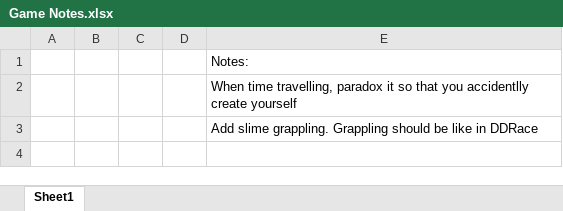
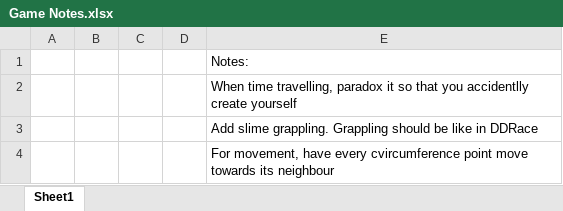
Before and after one commit to AdmiralApple/TimeSlime, an Excel workbook: Assets/Game Notes.xlsx, sheet Sheet1, drawn as a sheet; values as stored, in another font and other column widths than the file's, no borders; the diff names each change by its address in the sheet, - before the commit and + after, or states it on an @@ line.

```diff
--- a/Assets/Game Notes.xlsx (sheet Sheet1)
+++ b/Assets/Game Notes.xlsx (sheet Sheet1)
+row 4:  |  |  |  | For movement, have every cvircumference point move towards its neighbour
```
Also changed, not shown: 10 other files.
